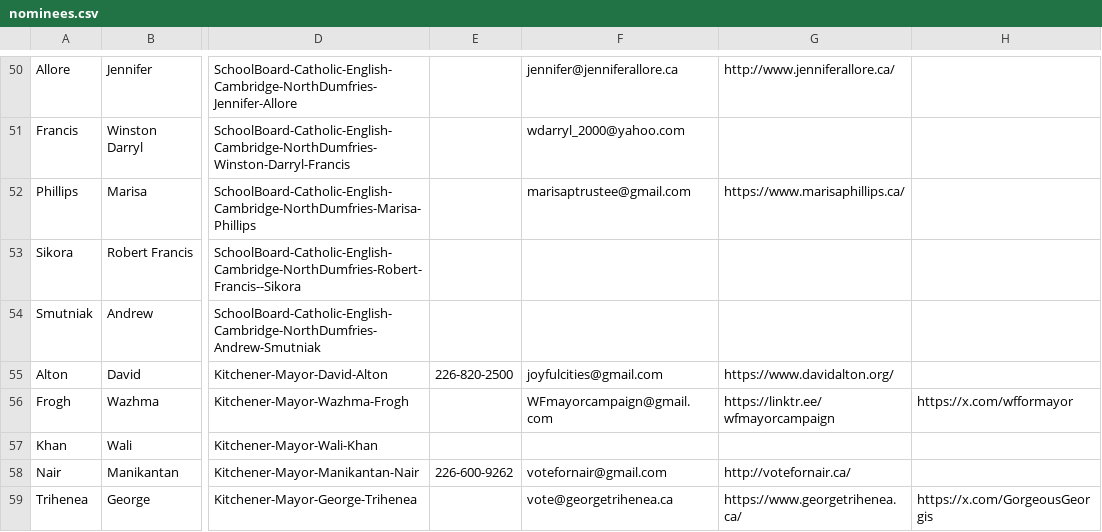
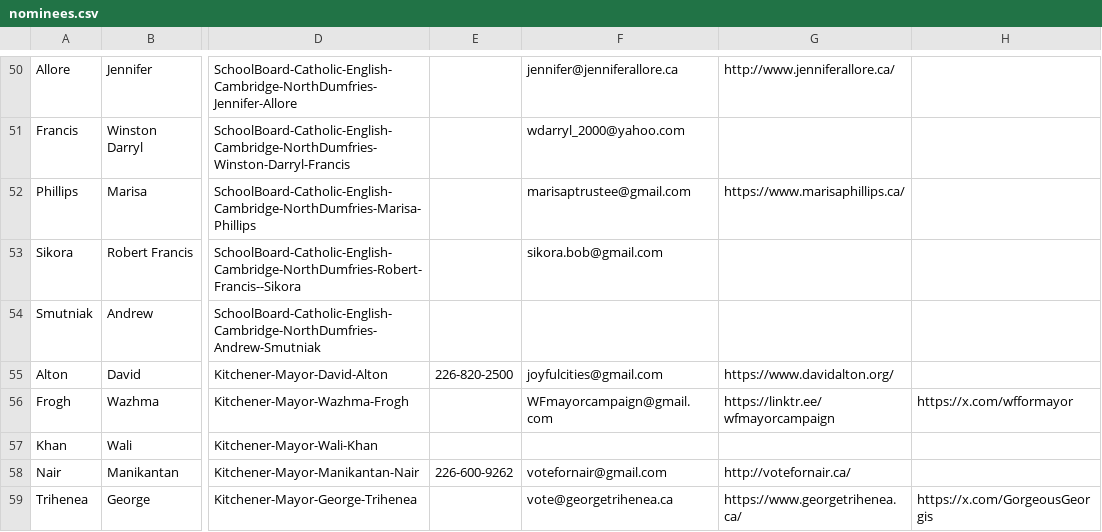
Before and after one commit to CivicTechWR/WRVotesMunicipal2026, a CSV file: docs/_data/sync/nominees.csv, drawn as a sheet; only a part is shown, gaps mark what is left out; the diff names each change by its address in the sheet, - before the commit and + after, or states it on an @@ line.

Commit message:
Auto-commit: updated nominees.csv from Google Docs

```diff
--- a/docs/_data/sync/nominees.csv
+++ b/docs/_data/sync/nominees.csv
-F53: (empty)
+F53: sikora.bob@gmail.com
```
